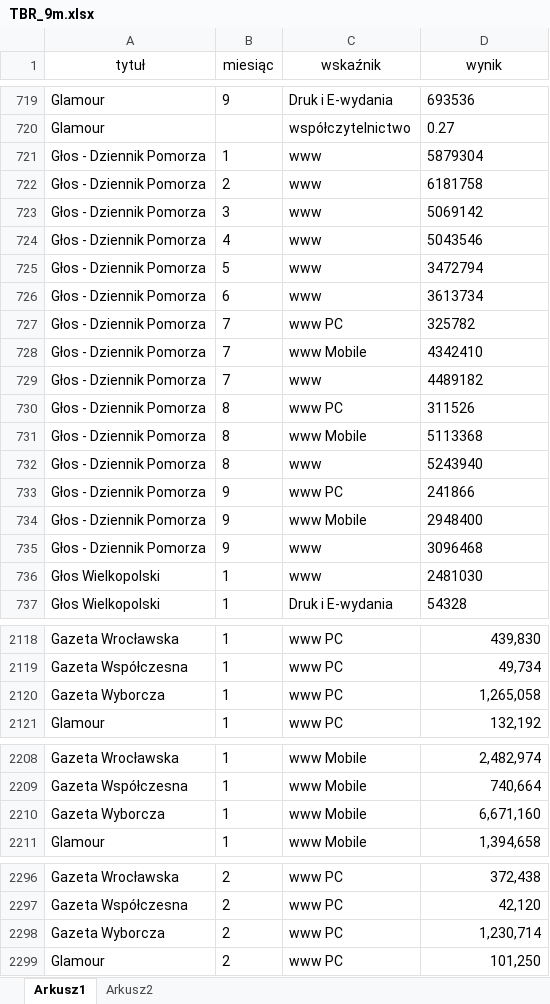
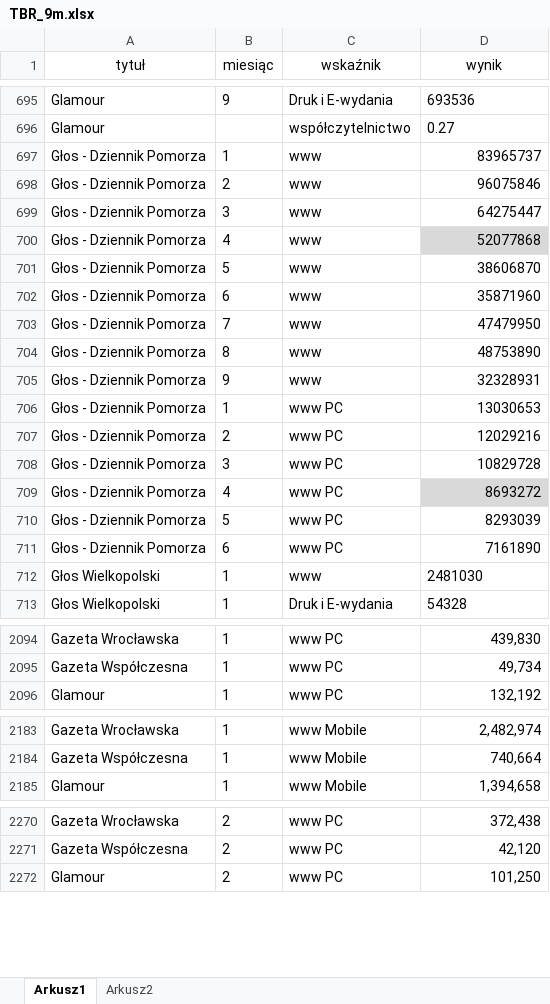
Before and after one commit to PolskieBadaniaCzytelnictwa/TR, an Excel workbook: TBR_9m.xlsx, sheet Arkusz1, drawn as a sheet; only a part is shown, gaps mark what is left out; values as stored, in another font and other column widths than the file's, no borders; removed rows and columns are numbered as before the commit, all else as after; the diff covers the shown part only; the diff names each change by its address in the sheet, - before the commit and + after, or states it on an @@ line.

```diff
--- a/TBR_9m.xlsx (sheet Arkusz1)
+++ b/TBR_9m.xlsx (sheet Arkusz1)
-D697 (wynik): 5879304
+D697 (wynik): 83965737
-D697:D702 alignment: left
+D697:D702 alignment: right
-D698 (wynik): 6181758
+D698 (wynik): 96075846
-D699 (wynik): 5069142
+D699 (wynik): 64275447
-D700 (wynik): 5043546
+D700 (wynik): 52077868
-D700 fill: none
+D700 fill: #D9D9D9
-D701 (wynik): 3472794
+D701 (wynik): 38606870
-D702 (wynik): 3613734
+D702 (wynik): 35871960
-row 727: Głos - Dziennik Pomorza | 7 | www PC | 325782
-row 728: Głos - Dziennik Pomorza | 7 | www Mobile | 4342410
-D703 (wynik): 4489182
+D703 (wynik): 47479950
-D703 alignment: left
+D703 alignment: right
-row 730: Głos - Dziennik Pomorza | 8 | www PC | 311526
-row 731: Głos - Dziennik Pomorza | 8 | www Mobile | 5113368
-D704 (wynik): 5243940
+D704 (wynik): 48753890
-D704 alignment: left
+D704 alignment: right
-row 733: Głos - Dziennik Pomorza | 9 | www PC | 241866
-row 734: Głos - Dziennik Pomorza | 9 | www Mobile | 2948400
-D705 (wynik): 3096468
+D705 (wynik): 32328931
-D705 alignment: left
+D705 alignment: right
+row 706: Głos - Dziennik Pomorza | 1 | www PC | 13030653
+row 707: Głos - Dziennik Pomorza | 2 | www PC | 12029216
+row 708: Głos - Dziennik Pomorza | 3 | www PC | 10829728
+row 709: Głos - Dziennik Pomorza | 4 | www PC | 8693272
+row 710: Głos - Dziennik Pomorza | 5 | www PC | 8293039
+row 711: Głos - Dziennik Pomorza | 6 | www PC | 7161890
-row 2120: Gazeta Wyborcza | 1 | www PC | 1,265,058
-row 2210: Gazeta Wyborcza | 1 | www Mobile | 6,671,160
-row 2298: Gazeta Wyborcza | 2 | www PC | 1,230,714
```
Also changed, not shown: 39 added rows, 33 removed rows and 1 moved row elsewhere in this sheet, 1 other file.
